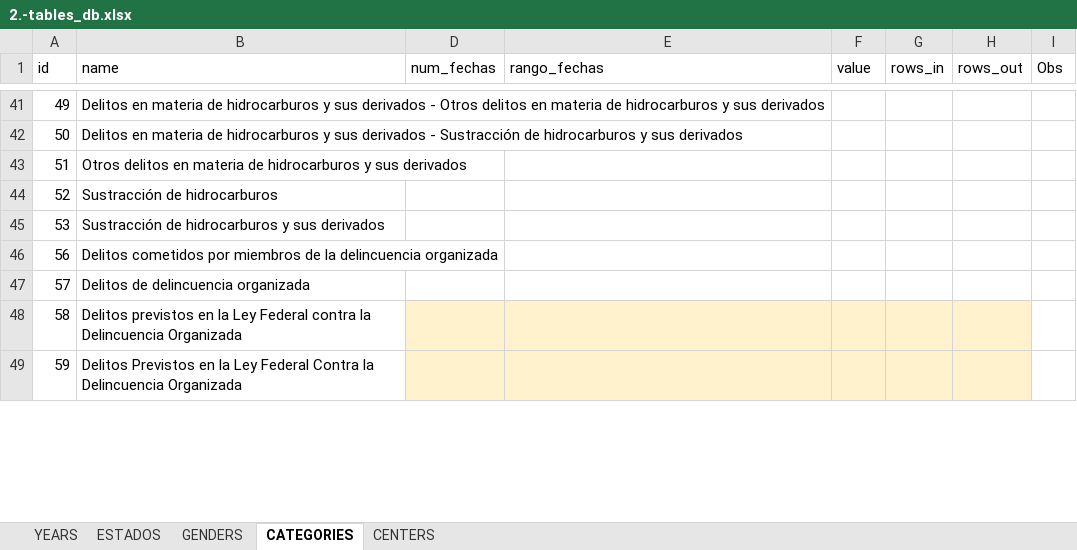
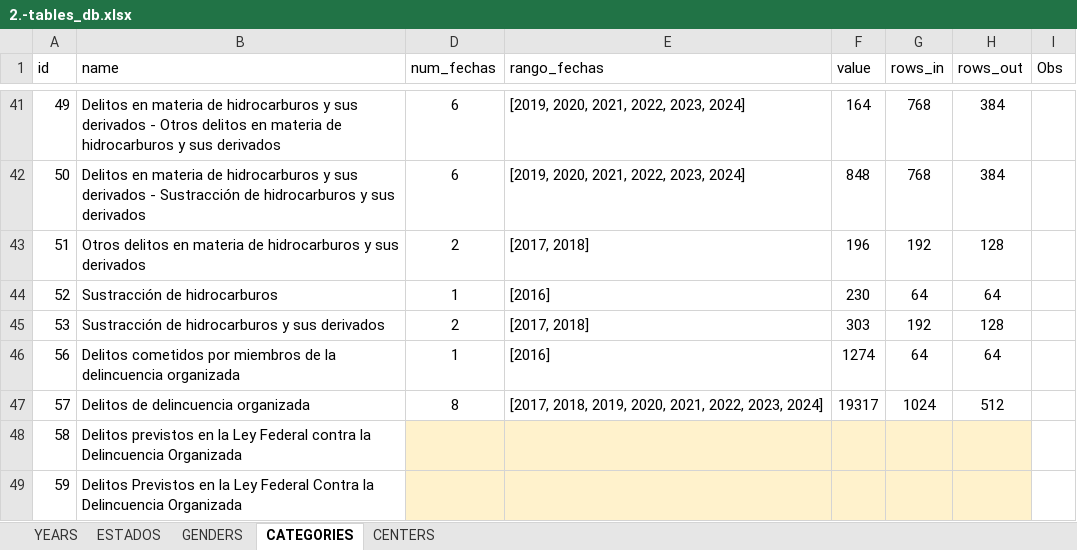
Before and after one commit to MIGUEL-TGH/redim_frontend, an Excel workbook: data/excel_sql/2.-tables_db.xlsx, sheet CATEGORIES, drawn as a sheet; only a part is shown, gaps mark what is left out; values as stored, in another font and other column widths than the file's, no borders; table styles not drawn; the diff covers the shown part only; the diff names each change by its address in the sheet, - before the commit and + after, or states it on an @@ line.

```diff
--- a/data/excel_sql/2.-tables_db.xlsx (sheet CATEGORIES)
+++ b/data/excel_sql/2.-tables_db.xlsx (sheet CATEGORIES)
-D41:D42 (num_fechas): (empty)
+D41:D42 (num_fechas): 6
-E41:E42 (rango_fechas): (empty)
+E41:E42 (rango_fechas): [2019, 2020, 2021, 2022, 2023, 2024]
-F41 (value): (empty)
+F41 (value): 164
-G41:G42 (rows_in): (empty)
+G41:G42 (rows_in): 768
-H41:H42 (rows_out): (empty)
+H41:H42 (rows_out): 384
-F42 (value): (empty)
+F42 (value): 848
-D43 (num_fechas): (empty)
+D43 (num_fechas): 2
-E43 (rango_fechas): (empty)
+E43 (rango_fechas): [2017, 2018]
-F43 (value): (empty)
+F43 (value): 196
-G43 (rows_in): (empty)
+G43 (rows_in): 192
-H43 (rows_out): (empty)
+H43 (rows_out): 128
-D44 (num_fechas): (empty)
+D44 (num_fechas): 1
-E44 (rango_fechas): (empty)
+E44 (rango_fechas): [2016]
-F44 (value): (empty)
+F44 (value): 230
-G44 (rows_in): (empty)
+G44 (rows_in): 64
-H44 (rows_out): (empty)
+H44 (rows_out): 64
-D45 (num_fechas): (empty)
+D45 (num_fechas): 2
-E45 (rango_fechas): (empty)
+E45 (rango_fechas): [2017, 2018]
-F45 (value): (empty)
+F45 (value): 303
-G45 (rows_in): (empty)
+G45 (rows_in): 192
-H45 (rows_out): (empty)
+H45 (rows_out): 128
-D46 (num_fechas): (empty)
+D46 (num_fechas): 1
-E46 (rango_fechas): (empty)
+E46 (rango_fechas): [2016]
-F46 (value): (empty)
+F46 (value): 1274
-G46 (rows_in): (empty)
+G46 (rows_in): 64
-H46 (rows_out): (empty)
+H46 (rows_out): 64
-D47 (num_fechas): (empty)
+D47 (num_fechas): 8
-E47 (rango_fechas): (empty)
+E47 (rango_fechas): [2017, 2018, 2019, 2020, 2021, 2022, 2023, 2024]
-F47 (value): (empty)
+F47 (value): 19317
-G47 (rows_in): (empty)
+G47 (rows_in): 1024
-H47 (rows_out): (empty)
+H47 (rows_out): 512
```
Also changed, not shown: 135 edited cells and cell formats elsewhere in this sheet, data/excel_sql/1.-cnsipee_ejer_func.xlsx, 34 other files.
